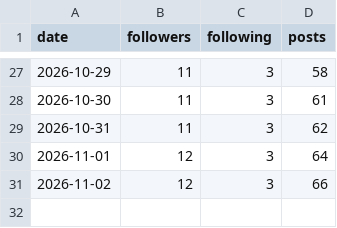
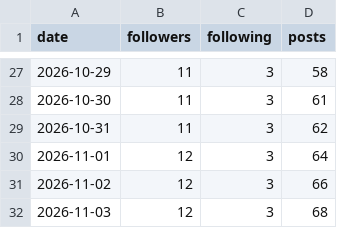
Before and after one commit to bhavishyabharara-jpg/fix-my-money, a CSV file: metrics/account.csv, drawn as a sheet; only a part is shown, gaps mark what is left out.

```diff
--- a/metrics/account.csv
+++ b/metrics/account.csv
@@ -31 +31,2 @@ date,followers,following,posts
 2026-11-02,12,3,66
+2026-11-03,12,3,68
```
Also changed, not shown: 2 other files.
